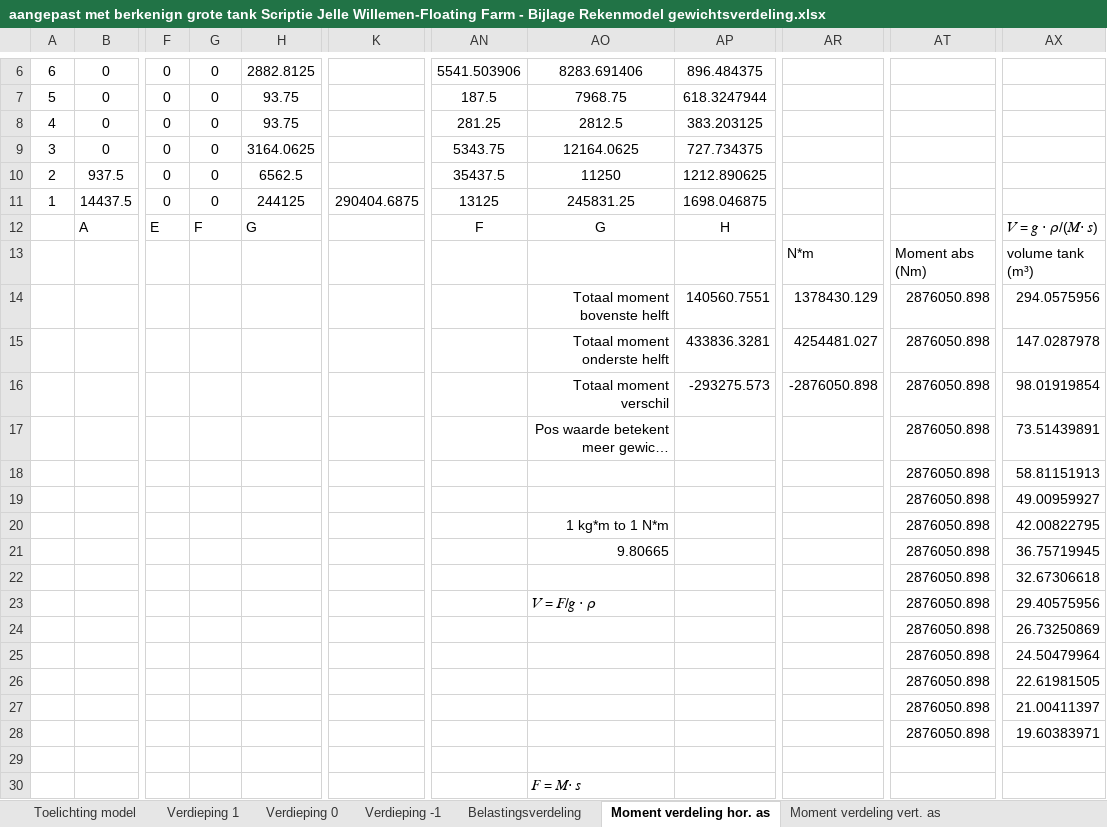
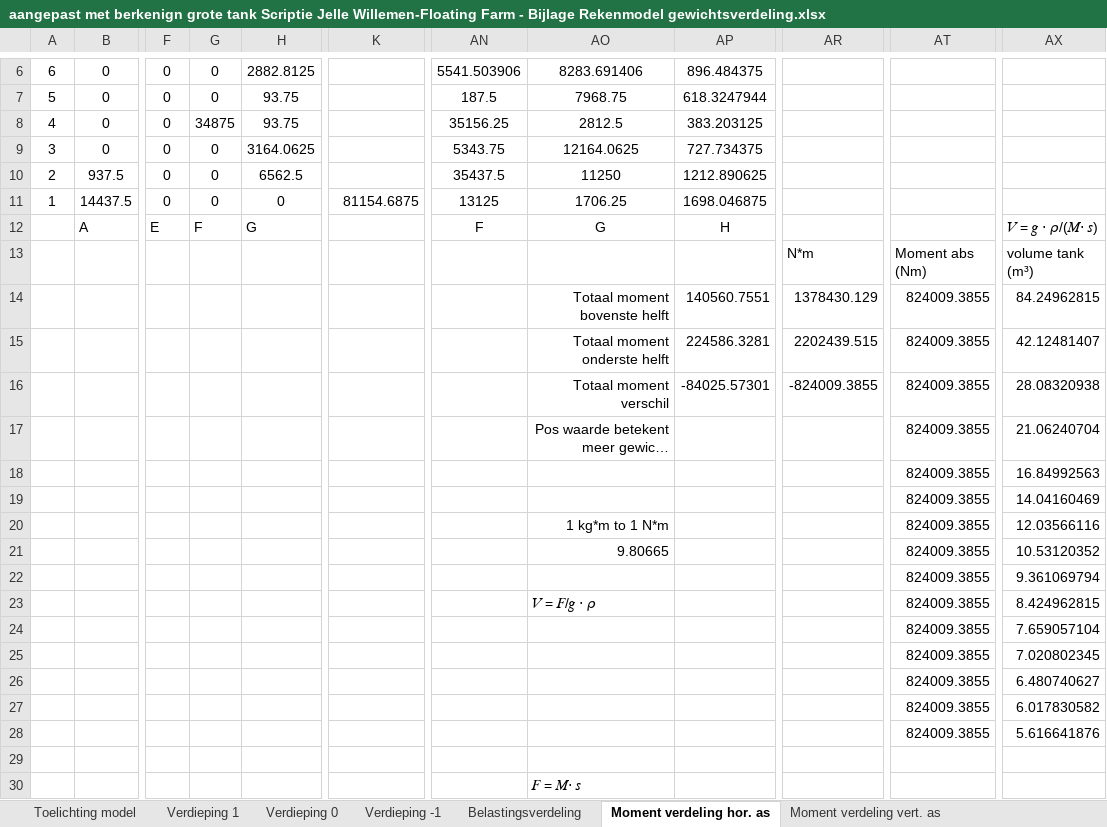
Before and after one commit to Matthijs-Hart/Project-5-6---Floating-Farm, an Excel workbook: Opleverset/Extra documenten/aangepast met berkenign grote tank Scriptie Jelle Willemen-Floating Farm - Bijlage Rekenmodel gewichtsverdeling.xlsx, sheet Moment verdeling hor. as, drawn as a sheet; only a part is shown, gaps mark what is left out; long unchanged cells end in …; values as stored, in another font and other column widths than the file's, no borders; conditional formats not drawn; the diff names each change by its address in the sheet, - before the commit and + after, or states it on an @@ line.

```diff
--- a/Opleverset/Extra documenten/aangepast met berkenign grote tank Scriptie Jelle Willemen-Floating Farm - Bijlage Rekenmodel gewichtsverdeling.xlsx (sheet Moment verdeling hor. as)
+++ b/Opleverset/Extra documenten/aangepast met berkenign grote tank Scriptie Jelle Willemen-Floating Farm - Bijlage Rekenmodel gewichtsverdeling.xlsx (sheet Moment verdeling hor. as)
-G8: 0
+G8: 34875
-AN8: 281.25
+AN8: 35156.25
-H11: 244125
+H11: 0
-K11: 290404.6875
+K11: 81154.6875
-AO11: 245831.25
+AO11: 1706.25
-AT14:AT28: 2876050.898
+AT14:AT28: 824009.3855
-AX14: 294.0575956
+AX14: 84.24962815
-AP15: 433836.3281
+AP15: 224586.3281
-AR15: 4254481.027
+AR15: 2202439.515
-AX15: 147.0287978
+AX15: 42.12481407
-AP16: -293275.573
+AP16: -84025.57301
-AR16: -2876050.898
+AR16: -824009.3855
-AX16: 98.01919854
+AX16: 28.08320938
-AX17: 73.51439891
+AX17: 21.06240704
-AX18: 58.81151913
+AX18: 16.84992563
-AX19: 49.00959927
+AX19: 14.04160469
-AX20: 42.00822795
+AX20: 12.03566116
-AX21: 36.75719945
+AX21: 10.53120352
-AX22: 32.67306618
+AX22: 9.361069794
-AX23: 29.40575956
+AX23: 8.424962815
-AX24: 26.73250869
+AX24: 7.659057104
-AX25: 24.50479964
+AX25: 7.020802345
-AX26: 22.61981505
+AX26: 6.480740627
-AX27: 21.00411397
+AX27: 6.017830582
-AX28: 19.60383971
+AX28: 5.616641876
```
Also changed, not shown: sheet Moment verdeling vert. as, sheet Verdieping 1, sheet Belastingsverdeling.
